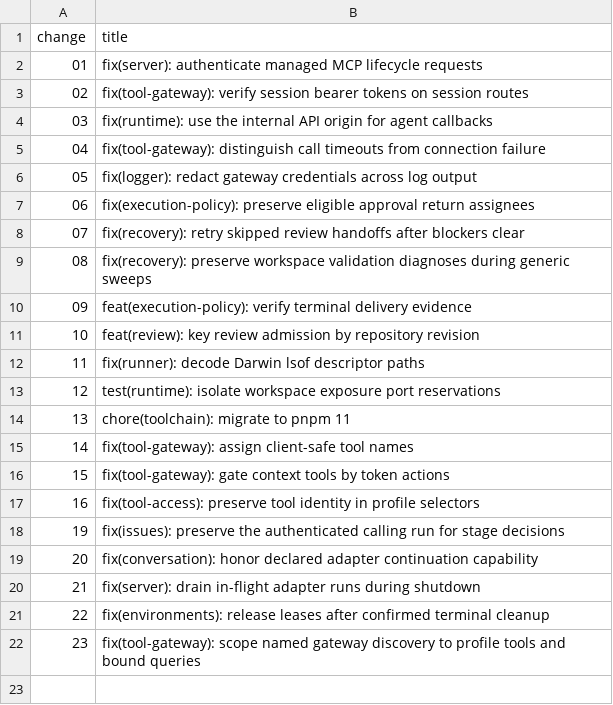
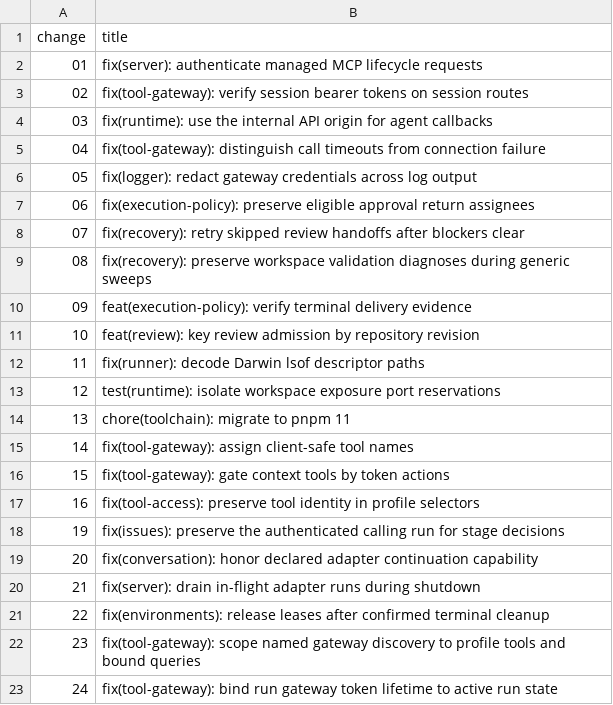
Before and after one commit to Pavel-Guseynov/paperclip, a TSV file: fork-pr-packages/2026-09-26/pr/titles.tsv, drawn as a sheet; the diff names each change by its address in the sheet, - before the commit and + after, or states it on an @@ line.

Commit message:
docs(pr-packages): package Change 24 run gateway token lifetime

```diff
--- a/fork-pr-packages/2026-09-26/pr/titles.tsv
+++ b/fork-pr-packages/2026-09-26/pr/titles.tsv
+row 23: 24 | fix(tool-gateway): bind run gateway token lifetime to active run state
```
Also changed, not shown: 6 other files.
